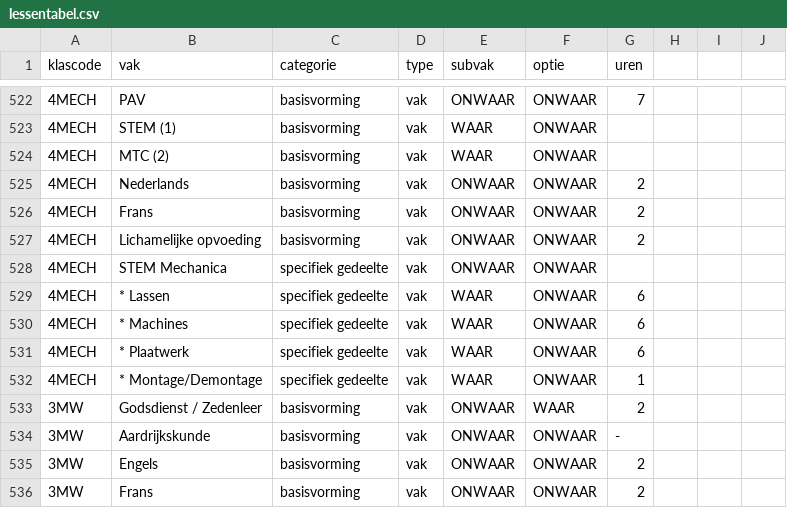
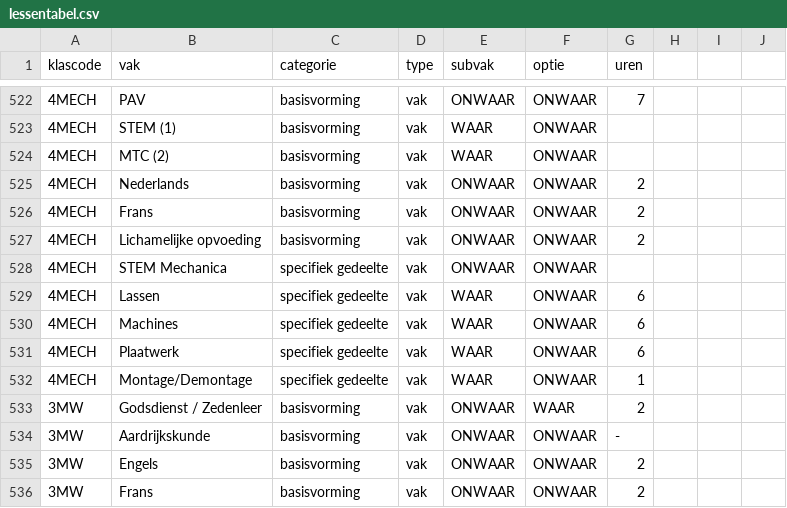
Before and after one commit to GOcampusRedingenhof/aanbod, a CSV file: data/lessentabel.csv, drawn as a sheet; only a part is shown, gaps mark what is left out.

Commit message:
Update lessentabel.csv

```diff
--- a/data/lessentabel.csv
+++ b/data/lessentabel.csv
@@ -528,6 +528,6 @@ klascode,vak,categorie,type,subvak,optie,uren
 4MECH,STEM Mechanica,specifiek gedeelte,vak,ONWAAR,ONWAAR,
-4MECH,* Lassen,specifiek gedeelte,vak,WAAR,ONWAAR,6
-4MECH,* Machines,specifiek gedeelte,vak,WAAR,ONWAAR,6
-4MECH,* Plaatwerk,specifiek gedeelte,vak,WAAR,ONWAAR,6
-4MECH,* Montage/Demontage,specifiek gedeelte,vak,WAAR,ONWAAR,1
+4MECH,Lassen,specifiek gedeelte,vak,WAAR,ONWAAR,6
+4MECH,Machines,specifiek gedeelte,vak,WAAR,ONWAAR,6
+4MECH,Plaatwerk,specifiek gedeelte,vak,WAAR,ONWAAR,6
+4MECH,Montage/Demontage,specifiek gedeelte,vak,WAAR,ONWAAR,1
 3MW,Godsdienst / Zedenleer,basisvorming,vak,ONWAAR,WAAR,2
```
